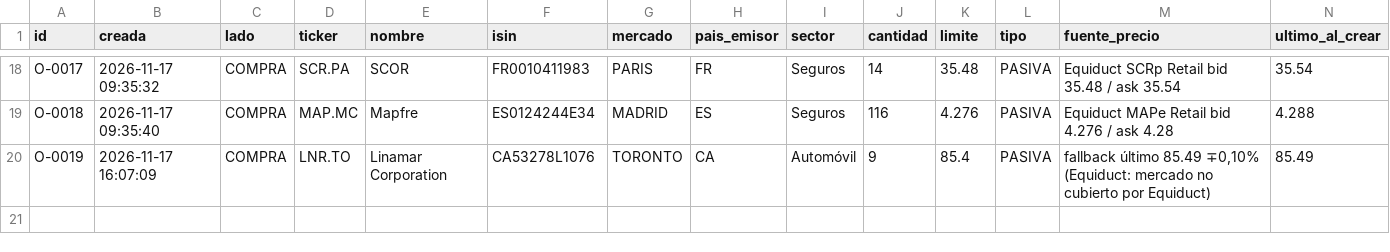
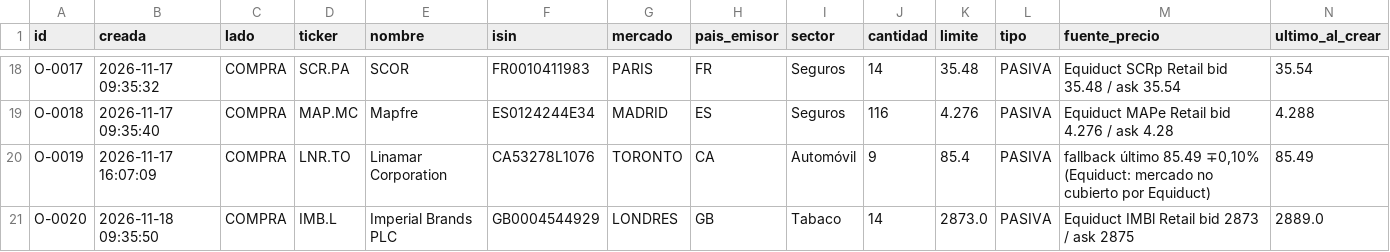
Before and after one commit to kleid98/Cartera-value, a CSV file: ledger/ordenes.csv, drawn as a sheet; only a part is shown, gaps mark what is left out; rows hold the shown columns only; the diff names each change by its address in the sheet, - before the commit and + after, or states it on an @@ line.

```diff
--- a/ledger/ordenes.csv
+++ b/ledger/ordenes.csv
+row 21: O-0020 | 2026-11-18 09:35:50 | COMPRA | IMB.L | Imperial Brands PLC | GB0004544929 | LONDRES | GB | Tabaco | 14 | 2873.0 | PASIVA | Equiduct IMBl Retail bid 2873 / ask 2875 | 2889.0
```
Also changed, not shown: 2 other files.
